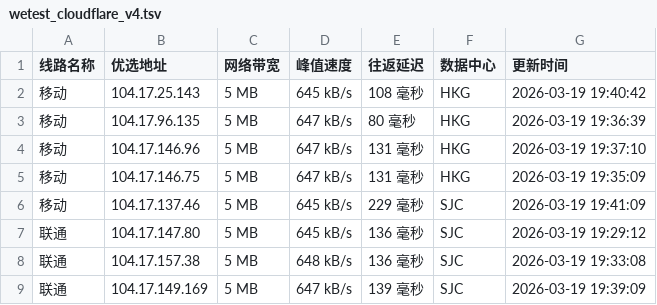
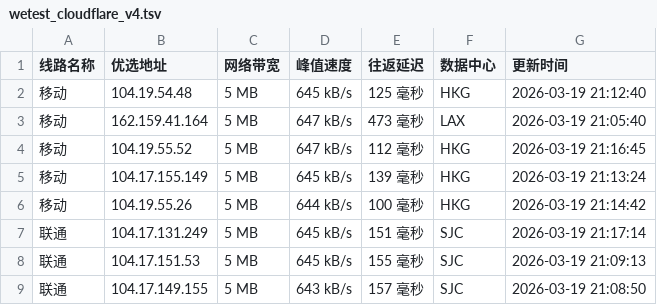
Before and after one commit to CF-IP/cf-ip.github.io, a TSV file: data/wetest_cloudflare_v4.tsv, drawn as a sheet; only a part is shown; the diff covers the shown part only.

```diff
--- a/data/wetest_cloudflare_v4.tsv
+++ b/data/wetest_cloudflare_v4.tsv
@@ -1,9 +1,9 @@
 线路名称	优选地址	网络带宽	峰值速度	往返延迟	数据中心	更新时间
-移动	104.17.25.143	5 MB	645 kB/s	108 毫秒	HKG	2026-03-19 19:40:42
-移动	104.17.96.135	5 MB	647 kB/s	80 毫秒	HKG	2026-03-19 19:36:39
-移动	104.17.146.96	5 MB	647 kB/s	131 毫秒	HKG	2026-03-19 19:37:10
-移动	104.17.146.75	5 MB	647 kB/s	131 毫秒	HKG	2026-03-19 19:35:09
-移动	104.17.137.46	5 MB	645 kB/s	229 毫秒	SJC	2026-03-19 19:41:09
-联通	104.17.147.80	5 MB	645 kB/s	136 毫秒	SJC	2026-03-19 19:29:12
-联通	104.17.157.38	5 MB	648 kB/s	136 毫秒	SJC	2026-03-19 19:33:08
-联通	104.17.149.169	5 MB	647 kB/s	139 毫秒	SJC	2026-03-19 19:39:09
+移动	104.19.54.48	5 MB	645 kB/s	125 毫秒	HKG	2026-03-19 21:12:40
+移动	162.159.41.164	5 MB	647 kB/s	473 毫秒	LAX	2026-03-19 21:05:40
+移动	104.19.55.52	5 MB	647 kB/s	112 毫秒	HKG	2026-03-19 21:16:45
+移动	104.17.155.149	5 MB	645 kB/s	139 毫秒	HKG	2026-03-19 21:13:24
+移动	104.19.55.26	5 MB	644 kB/s	100 毫秒	HKG	2026-03-19 21:14:42
+联通	104.17.131.249	5 MB	645 kB/s	151 毫秒	SJC	2026-03-19 21:17:14
+联通	104.17.151.53	5 MB	645 kB/s	155 毫秒	SJC	2026-03-19 21:09:13
+联通	104.17.149.155	5 MB	643 kB/s	157 毫秒	SJC	2026-03-19 21:08:50
```
Also changed, not shown: 26 edited cells elsewhere in this file, data/api_uouin_com.tsv, data/wetest_cloudflare_v6.tsv, 5 other files.
